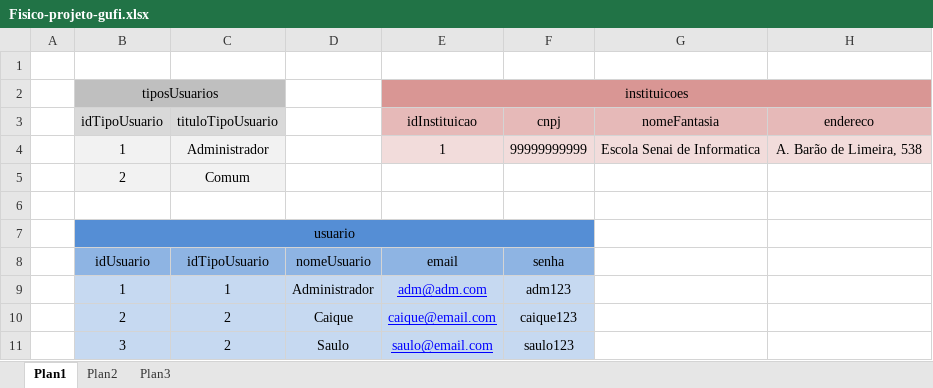
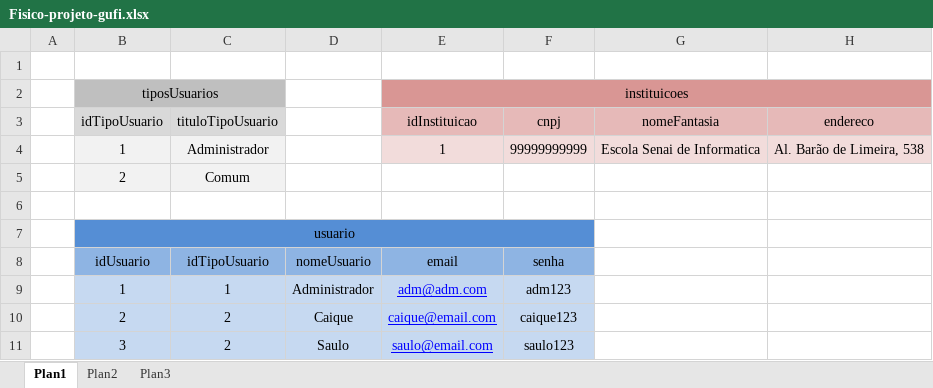
Before and after one commit to TailaFranco/Senai_sprint1_bd, an Excel workbook: Projeto Gufi/Fisico-projeto-gufi.xlsx, sheet Plan1, drawn as a sheet; only a part is shown; values as stored, in another font and other column widths than the file's, no borders; the diff names each change by its address in the sheet, - before the commit and + after, or states it on an @@ line.

Commit message:
Inicio projeto SP Medical Group

```diff
--- a/Projeto Gufi/Fisico-projeto-gufi.xlsx (sheet Plan1)
+++ b/Projeto Gufi/Fisico-projeto-gufi.xlsx (sheet Plan1)
-H4 (endereco): A. Barão de Limeira, 538
+H4 (endereco): Al. Barão de Limeira, 538
```
Also changed, not shown: 21 other files.
